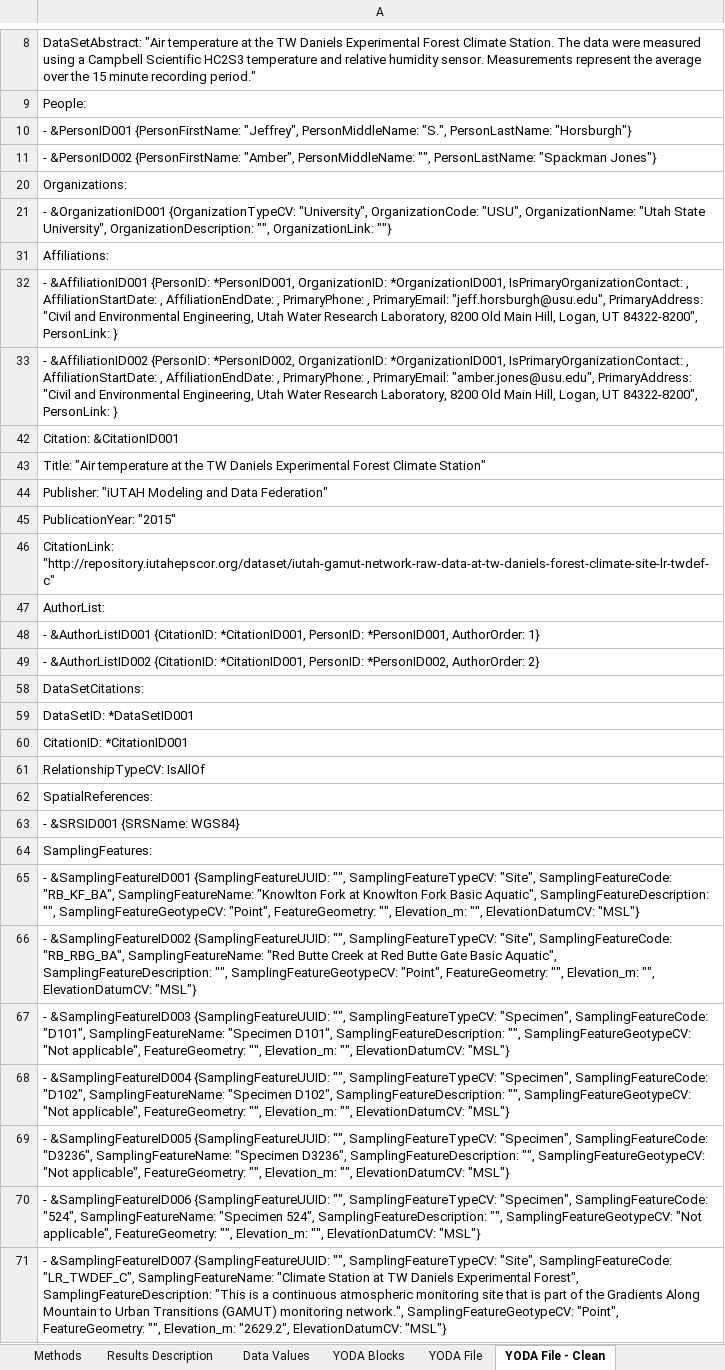
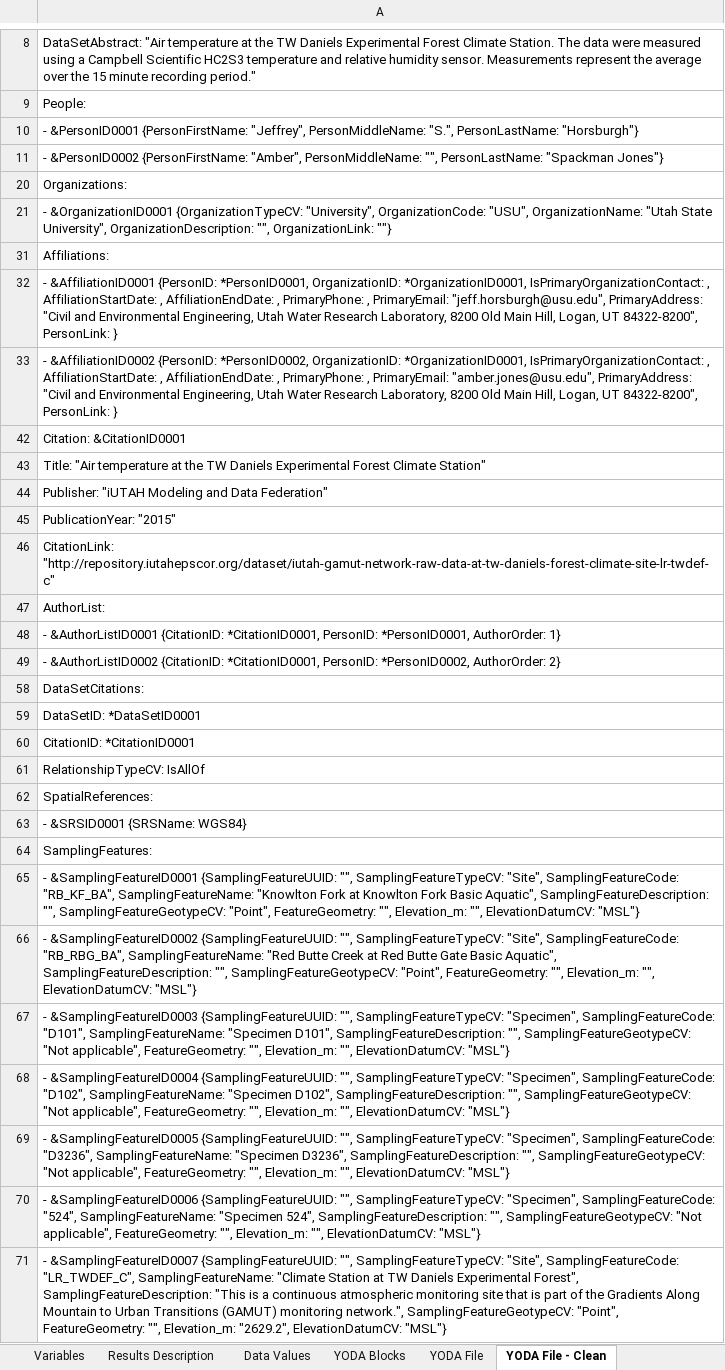
Before and after one commit to ODM2/YODA-File, an Excel workbook: YODA_TimeSeries_TEMPLATE_DRAFT.xlsx, sheet YODA File - Clean, drawn as a sheet; only a part is shown, gaps mark what is left out; values as stored, in another font and other column widths than the file's, no borders; conditional formats not drawn; the diff covers the shown part only; the diff names each change by its address in the sheet, - before the commit and + after, or states it on an @@ line.

Commit message:
Added Methods and Variables
Added worksheets and YAML coding for methods and variables.

```diff
--- a/YODA_TimeSeries_TEMPLATE_DRAFT.xlsx (sheet YODA File - Clean)
+++ b/YODA_TimeSeries_TEMPLATE_DRAFT.xlsx (sheet YODA File - Clean)
+sheet tab: Variables
-A10: - &PersonID001 {PersonFirstName: "Jeffrey",…
+A10: - &PersonID0001 {PersonFirstName: "Jeffrey",…
-A11: - &PersonID002 {PersonFirstName: "Amber",…
+A11: - &PersonID0002 {PersonFirstName: "Amber",…
-A21: - &OrganizationID001 {OrganizationTypeCV: "University",…
+A21: - &OrganizationID0001 {OrganizationTypeCV: "University",…
-A32: - &AffiliationID001 {PersonID: *PersonID001, OrganizationID: *OrganizationID001, IsPrimaryOrganizationContact: ,…
+A32: - &AffiliationID0001 {PersonID: *PersonID0001, OrganizationID: *OrganizationID0001, IsPrimaryOrganizationContact: ,…
-A33: - &AffiliationID002 {PersonID: *PersonID002, OrganizationID: *OrganizationID001, IsPrimaryOrganizationContact: ,…
+A33: - &AffiliationID0002 {PersonID: *PersonID0002, OrganizationID: *OrganizationID0001, IsPrimaryOrganizationContact: ,…
-A42: Citation: &CitationID001
+A42: Citation: &CitationID0001
-A48: - &AuthorListID001 {CitationID: *CitationID001, PersonID: *PersonID001, AuthorOrder: 1}
+A48: - &AuthorListID0001 {CitationID: *CitationID0001, PersonID: *PersonID0001, AuthorOrder: 1}
-A49: - &AuthorListID002 {CitationID: *CitationID001, PersonID: *PersonID002, AuthorOrder: 2}
+A49: - &AuthorListID0002 {CitationID: *CitationID0001, PersonID: *PersonID0002, AuthorOrder: 2}
-A59: DataSetID: *DataSetID001
+A59: DataSetID: *DataSetID0001
-A60: CitationID: *CitationID001
+A60: CitationID: *CitationID0001
-A63: - &SRSID001 {SRSName: WGS84}
+A63: - &SRSID0001 {SRSName: WGS84}
-A65: - &SamplingFeatureID001 {SamplingFeatureUUID: "",…
+A65: - &SamplingFeatureID0001 {SamplingFeatureUUID: "",…
-A66: - &SamplingFeatureID002 {SamplingFeatureUUID: "",…
+A66: - &SamplingFeatureID0002 {SamplingFeatureUUID: "",…
-A67: - &SamplingFeatureID003 {SamplingFeatureUUID: "",…
+A67: - &SamplingFeatureID0003 {SamplingFeatureUUID: "",…
-A68: - &SamplingFeatureID004 {SamplingFeatureUUID: "",…
+A68: - &SamplingFeatureID0004 {SamplingFeatureUUID: "",…
-A69: - &SamplingFeatureID005 {SamplingFeatureUUID: "",…
+A69: - &SamplingFeatureID0005 {SamplingFeatureUUID: "",…
-A70: - &SamplingFeatureID006 {SamplingFeatureUUID: "",…
+A70: - &SamplingFeatureID0006 {SamplingFeatureUUID: "",…
-A71: - &SamplingFeatureID007 {SamplingFeatureUUID: "",…
+A71: - &SamplingFeatureID0007 {SamplingFeatureUUID: "",…
```
Also changed, not shown: 1 edited cell elsewhere in this sheet, sheet Controlled Vocabularies, sheet Methods, sheet YODA Blocks, sheet People and Organizations, sheet Dataset Citation, sheet Sampling Features, 1 more sheet, formulas that keep their value.
